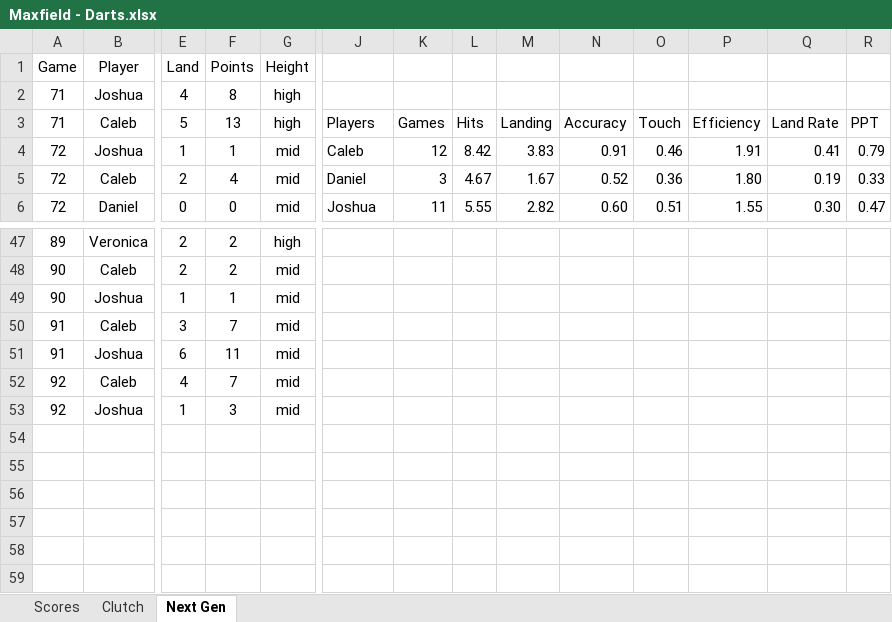
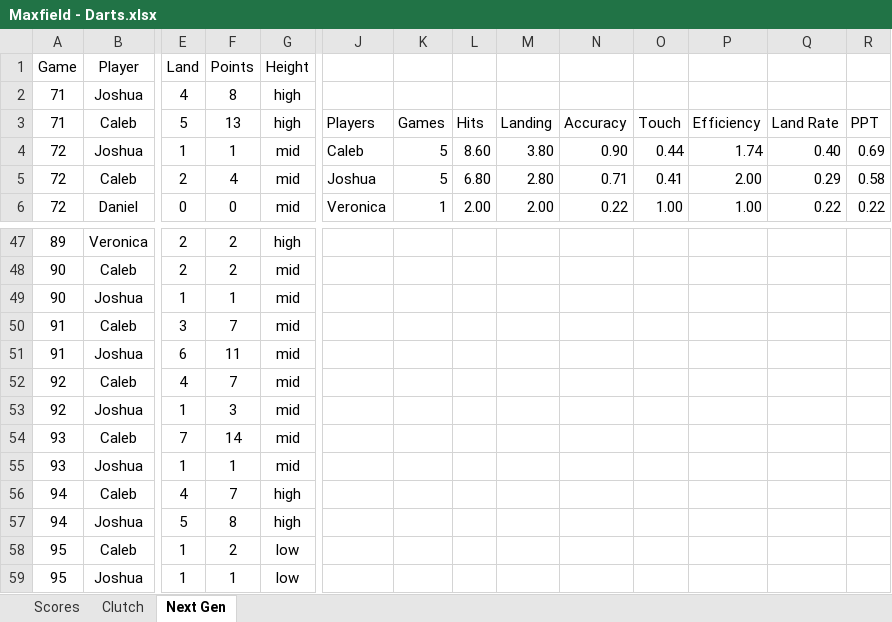
Before and after one commit to CalebSkinner1/DartsAnalysis, an Excel workbook: Maxfield - Darts.xlsx, sheet Next Gen, drawn as a sheet; only a part is shown, gaps mark what is left out; values as stored, in another font and other column widths than the file's, no borders; charts and pictures not drawn; rows hold the shown columns only; the diff covers the shown part only; the diff names each change by its address in the sheet, - before the commit and + after, or states it on an @@ line.

```diff
--- a/Maxfield - Darts.xlsx (sheet Next Gen)
+++ b/Maxfield - Darts.xlsx (sheet Next Gen)
-K4: 12
+K4: 5
-L4: 8.42
+L4: 8.60
-M4: 3.83
+M4: 3.80
-N4: 0.91
+N4: 0.90
-O4: 0.46
+O4: 0.44
-P4: 1.91
+P4: 1.74
-Q4: 0.41
+Q4: 0.40
-R4: 0.79
+R4: 0.69
-J5: Daniel
+J5: Joshua
-K5: 3
+K5: 5
-L5: 4.67
+L5: 6.80
-M5: 1.67
+M5: 2.80
-N5: 0.52
+N5: 0.71
-O5: 0.36
+O5: 0.41
-P5: 1.80
+P5: 2.00
-Q5: 0.19
+Q5: 0.29
-R5: 0.33
+R5: 0.58
-J6: Joshua
+J6: Veronica
-K6: 11
+K6: 1
-L6: 5.55
+L6: 2.00
-M6: 2.82
+M6: 2.00
-N6: 0.60
+N6: 0.22
-O6: 0.51
+O6: 1.00
-P6: 1.55
+P6: 1.00
-Q6: 0.30
+Q6: 0.22
-R6: 0.47
+R6: 0.22
+row 54: 93 | Caleb | 7 | 14 | mid
+row 55: 93 | Joshua | 1 | 1 | mid
+row 56: 94 | Caleb | 4 | 7 | high
+row 57: 94 | Joshua | 5 | 8 | high
+row 58: 95 | Caleb | 1 | 2 | low
+row 59: 95 | Joshua | 1 | 1 | low
```
Also changed, not shown: 18 edited cells elsewhere in this sheet, sheet Scores, sheet Clutch, formulas that keep their value.
